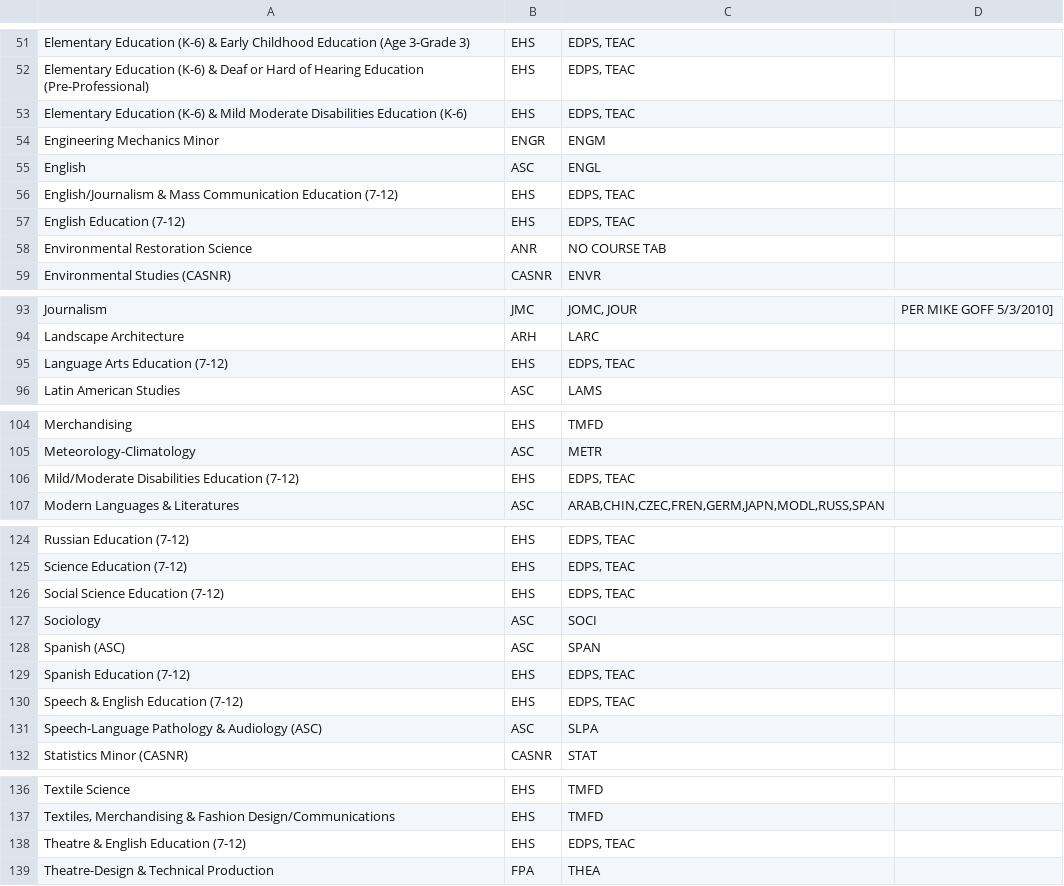
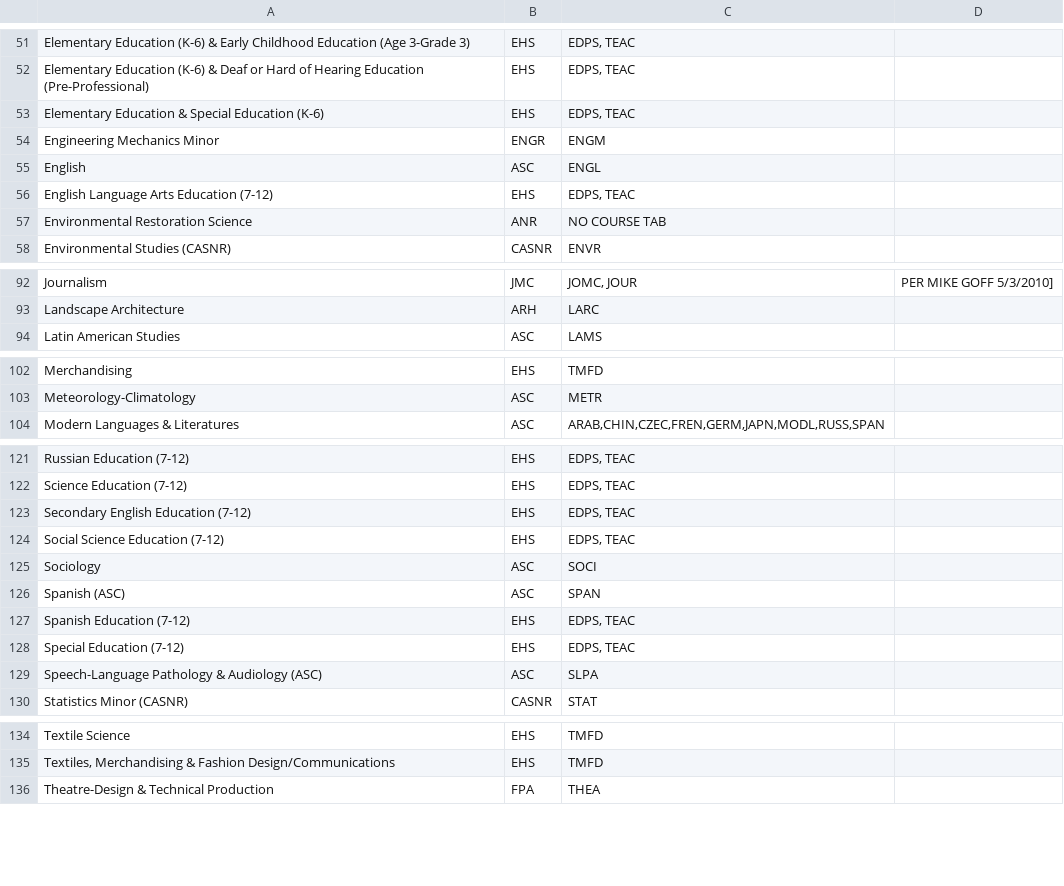
Before and after one commit to unl/UNL_UndergraduateBulletin, a CSV file: data/2014/major_to_subject_code.csv, drawn as a sheet; only a part is shown, gaps mark what is left out.

Commit message:
Complete removal and change of majors

```diff
--- a/data/2014/major_to_subject_code.csv
+++ b/data/2014/major_to_subject_code.csv
@@ -52,7 +52,6 @@ Elementary Education (K-6) & Early Childhood Education (Age 3-Grade 3),EHS," EDP
 Elementary Education (K-6) & Deaf or Hard of Hearing Education (Pre-Professional),EHS," EDPS, TEAC "
-Elementary Education (K-6) & Mild Moderate Disabilities Education (K-6),EHS," EDPS, TEAC "
+Elementary Education & Special Education (K-6),EHS," EDPS, TEAC "
 Engineering Mechanics Minor,ENGR,ENGM
 English,ASC, ENGL
-English/Journalism & Mass Communication Education (7-12),EHS,"  EDPS, TEAC "
-English Education (7-12),EHS," EDPS, TEAC "
+English Language Arts Education (7-12),EHS," EDPS, TEAC "
 Environmental Restoration Science,ANR,NO COURSE TAB
@@ -94,3 +93,2 @@ Journalism,JMC, "JOMC, JOUR",PER MIKE GOFF 5/3/2010]
 Landscape Architecture,ARH, LARC
-Language Arts Education (7-12),EHS," EDPS, TEAC "
 Latin American Studies,ASC,LAMS
@@ -105,3 +103,2 @@ Merchandising,EHS, TMFD
 Meteorology-Climatology,ASC, METR
-Mild/Moderate Disabilities Education (7-12),EHS," EDPS, TEAC "
 Modern Languages & Literatures,ASC,"ARAB,CHIN,CZEC,FREN,GERM,JAPN,MODL,RUSS,SPAN"
@@ -125,2 +122,3 @@ Russian Education (7-12),EHS," EDPS, TEAC "
 Science Education (7-12),EHS," EDPS, TEAC "
+Secondary English Education (7-12),EHS," EDPS, TEAC "
 Social Science Education (7-12),EHS," EDPS, TEAC "
@@ -129,3 +127,3 @@ Spanish (ASC),ASC, SPAN
 Spanish Education (7-12),EHS," EDPS, TEAC "
-Speech & English Education (7-12),EHS," EDPS, TEAC "
+Special Education (7-12),EHS," EDPS, TEAC "
 Speech-Language Pathology & Audiology (ASC),ASC, SLPA
@@ -137,3 +135,2 @@ Textile Science,EHS, TMFD
 "Textiles, Merchandising & Fashion Design/Communications",EHS, TMFD
-Theatre & English Education (7-12),EHS," EDPS, TEAC "
 Theatre-Design & Technical Production,FPA, THEA
```
Also changed, not shown: 2 other files.
